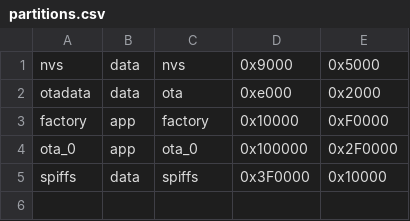
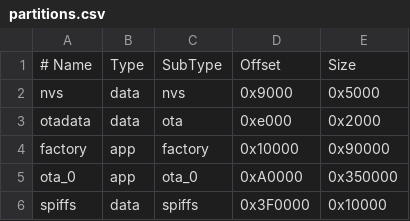
Before and after one commit to fg1998/ESP32_Bootloader, a CSV file: partitions.csv, drawn as a sheet.

```diff
--- a/partitions.csv
+++ b/partitions.csv
@@ -1,5 +1,6 @@
+# Name,   Type, SubType, Offset,   Size
 nvs,      data, nvs,     0x9000,   0x5000
 otadata,  data, ota,     0xe000,   0x2000
-factory,  app,  factory, 0x10000,  0xF0000
-ota_0,    app,  ota_0,   0x100000, 0x2F0000
+factory,  app,  factory, 0x10000,  0x90000
+ota_0,    app,  ota_0,   0xA0000,  0x350000
 spiffs,   data, spiffs,  0x3F0000, 0x10000
```
Also changed, not shown: 1 other file.
